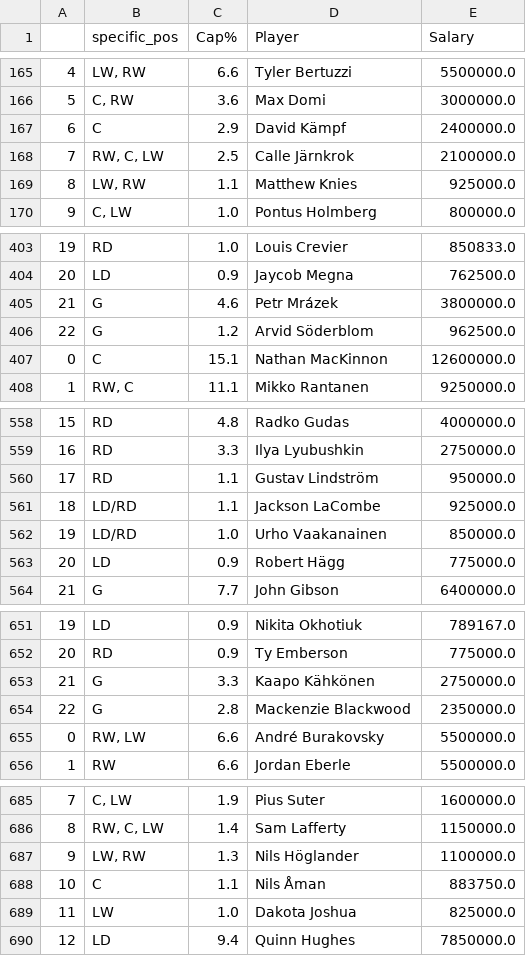
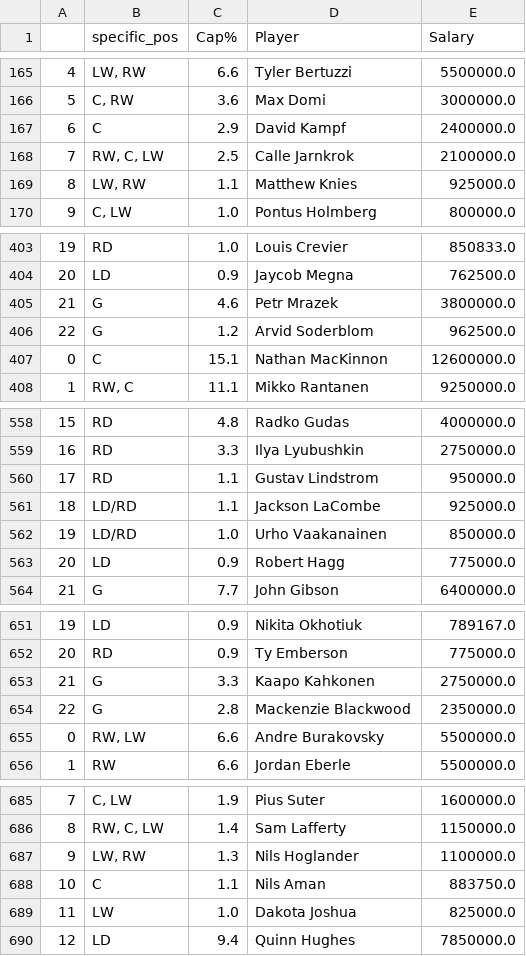
Before and after one commit to twsweeney/nhl_stats, a CSV file: data/capfriendly.csv, drawn as a sheet; only a part is shown, gaps mark what is left out; the diff covers the shown part only.

```diff
--- a/data/capfriendly.csv
+++ b/data/capfriendly.csv
@@ -166,4 +166,4 @@
 5,"C, RW",3.6,Max Domi,3000000.0
-6,C,2.9,David Kämpf,2400000.0
-7,"RW, C, LW",2.5,Calle Järnkrok,2100000.0
+6,C,2.9,David Kampf,2400000.0
+7,"RW, C, LW",2.5,Calle Jarnkrok,2100000.0
 8,"LW, RW",1.1,Matthew Knies,925000.0
@@ -404,4 +404,4 @@
 20,LD,0.9,Jaycob Megna,762500.0
-21,G,4.6,Petr Mrázek,3800000.0
-22,G,1.2,Arvid Söderblom,962500.0
+21,G,4.6,Petr Mrazek,3800000.0
+22,G,1.2,Arvid Soderblom,962500.0
 0,C,15.1,Nathan MacKinnon,12600000.0
@@ -559,6 +559,6 @@
 16,RD,3.3,Ilya Lyubushkin,2750000.0
-17,RD,1.1,Gustav Lindström,950000.0
+17,RD,1.1,Gustav Lindstrom,950000.0
 18,LD/RD,1.1,Jackson LaCombe,925000.0
 19,LD/RD,1.0,Urho Vaakanainen,850000.0
-20,LD,0.9,Robert Hägg,775000.0
+20,LD,0.9,Robert Hagg,775000.0
 21,G,7.7,John Gibson,6400000.0
@@ -652,5 +652,5 @@
 20,RD,0.9,Ty Emberson,775000.0
-21,G,3.3,Kaapo Kähkönen,2750000.0
+21,G,3.3,Kaapo Kahkonen,2750000.0
 22,G,2.8,Mackenzie Blackwood,2350000.0
-0,"RW, LW",6.6,André Burakovsky,5500000.0
+0,"RW, LW",6.6,Andre Burakovsky,5500000.0
 1,RW,6.6,Jordan Eberle,5500000.0
@@ -686,4 +686,4 @@
 8,"RW, C, LW",1.4,Sam Lafferty,1150000.0
-9,"LW, RW",1.3,Nils Höglander,1100000.0
-10,C,1.1,Nils Åman,883750.0
+9,"LW, RW",1.3,Nils Hoglander,1100000.0
+10,C,1.1,Nils Aman,883750.0
 11,LW,1.0,Dakota Joshua,825000.0
```
Also changed, not shown: 26 edited cells elsewhere in this file, data/processed/2024_01_18_clean_player_data.csv, 2 other files.
